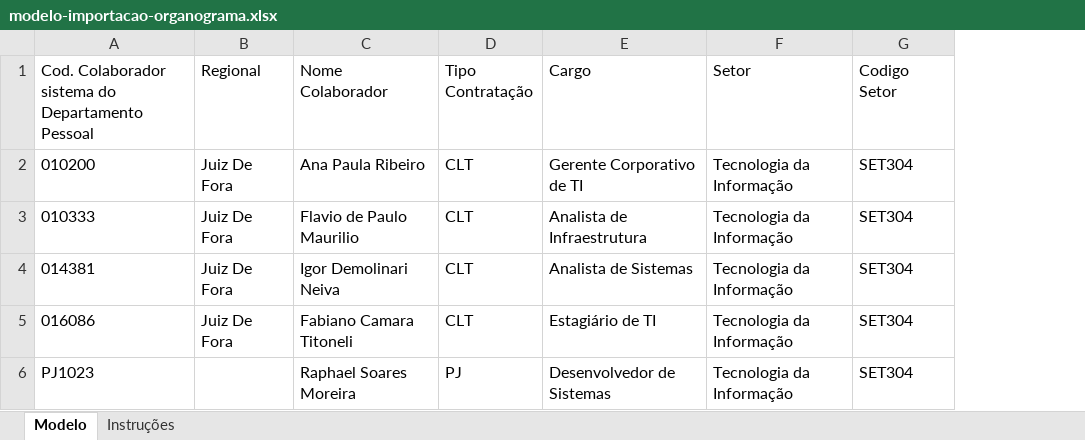
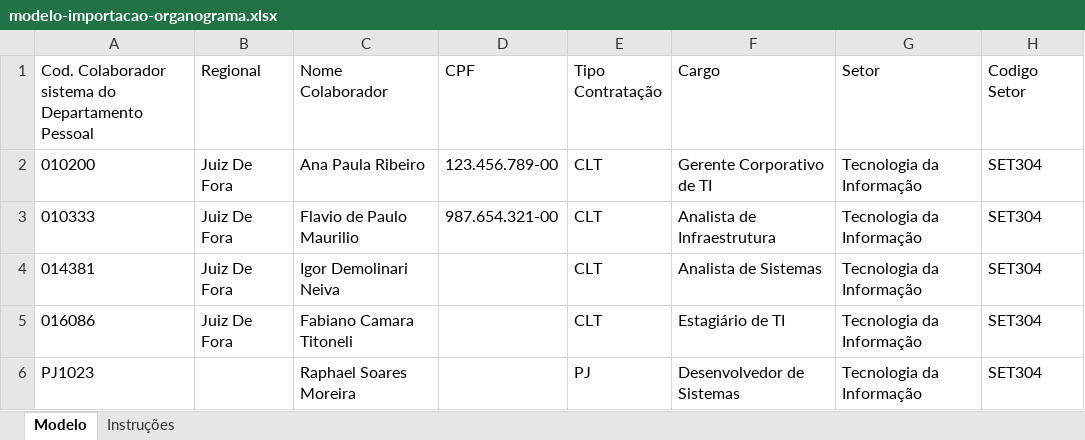
Before and after one commit to rbrasill/organograma-inc, an Excel workbook: public/modelo-importacao-organograma.xlsx, sheet Modelo, drawn as a sheet; only a part is shown; values as stored, in another font and other column widths than the file's, no borders; the diff names each change by its address in the sheet, - before the commit and + after, or states it on an @@ line.

```diff
--- a/public/modelo-importacao-organograma.xlsx (sheet Modelo)
+++ b/public/modelo-importacao-organograma.xlsx (sheet Modelo)
+column D (CPF), rows 2-3: 123.456.789-00 | 987.654.321-00
```
Also changed, not shown: sheet Instruções, 8 other files.
